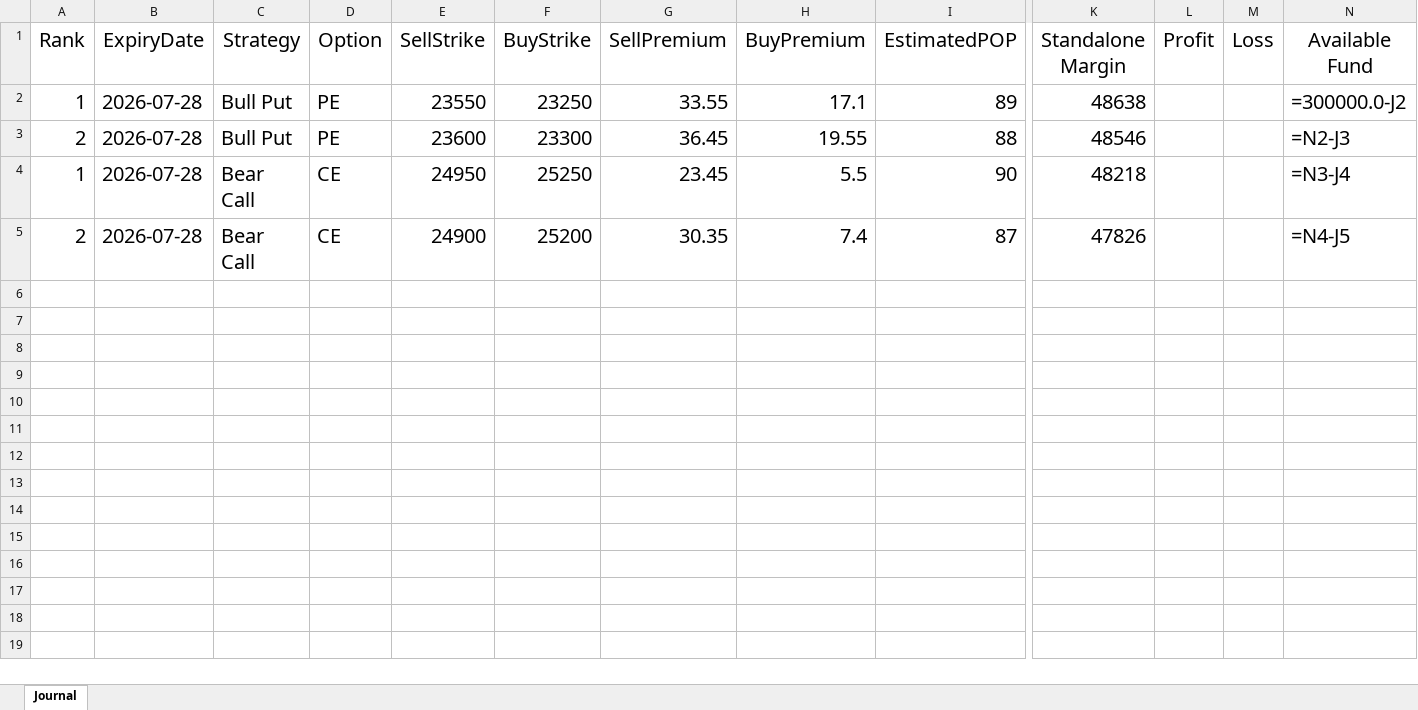
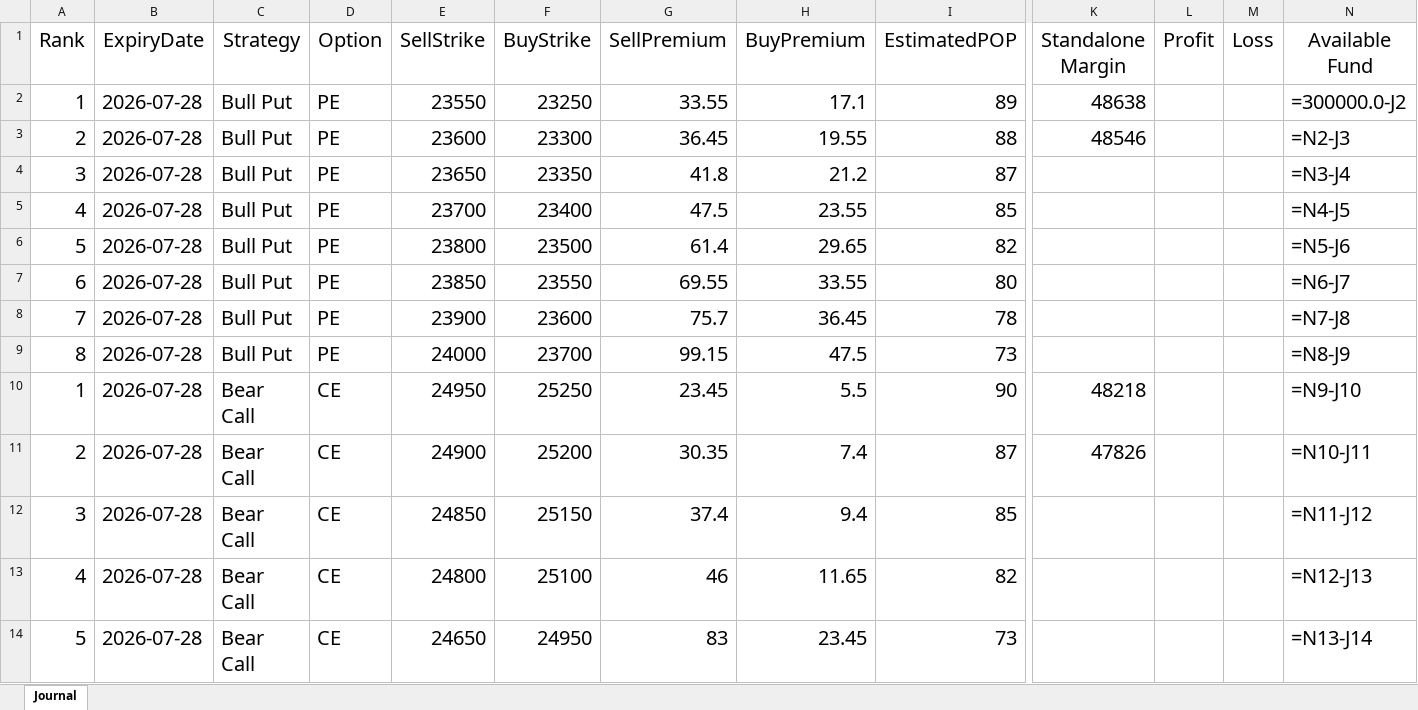
Before and after one commit to Srini-tech3/Stock_market, an Excel workbook: Output/journal_tracker.xlsx, sheet Journal, drawn as a sheet; only a part is shown, gaps mark what is left out; values as stored, in another font and other column widths than the file's, no borders; formulas without a stored value are shown as written; addresses are those after the commit; rows hold the shown columns only; the diff names each change by its address in the sheet, - before the commit and + after, or states it on an @@ line.

```diff
--- a/Output/journal_tracker.xlsx (sheet Journal)
+++ b/Output/journal_tracker.xlsx (sheet Journal)
+row 4: 3 | 2026-07-28 | Bull Put | PE | 23650 | 23350 | 41.8 | 21.2 | 87 |  |  |  | =N3-J4
+row 5: 4 | 2026-07-28 | Bull Put | PE | 23700 | 23400 | 47.5 | 23.55 | 85 |  |  |  | =N4-J5
+row 6: 5 | 2026-07-28 | Bull Put | PE | 23800 | 23500 | 61.4 | 29.65 | 82 |  |  |  | =N5-J6
+row 7: 6 | 2026-07-28 | Bull Put | PE | 23850 | 23550 | 69.55 | 33.55 | 80 |  |  |  | =N6-J7
+row 8: 7 | 2026-07-28 | Bull Put | PE | 23900 | 23600 | 75.7 | 36.45 | 78 |  |  |  | =N7-J8
+row 9: 8 | 2026-07-28 | Bull Put | PE | 24000 | 23700 | 99.15 | 47.5 | 73 |  |  |  | =N8-J9
-N10 (Available Fund): =N3-J4
+N10 (Available Fund): =N9-J10
-N11 (Available Fund): =N4-J5
+N11 (Available Fund): =N10-J11
+row 12: 3 | 2026-07-28 | Bear Call | CE | 24850 | 25150 | 37.4 | 9.4 | 85 |  |  |  | =N11-J12
+row 13: 4 | 2026-07-28 | Bear Call | CE | 24800 | 25100 | 46 | 11.65 | 82 |  |  |  | =N12-J13
+row 14: 5 | 2026-07-28 | Bear Call | CE | 24650 | 24950 | 83 | 23.45 | 73 |  |  |  | =N13-J14
```
Also changed, not shown: Input/Config.xlsx, Output/strategy_results_2026-07-28.xlsx, 24 other files.
